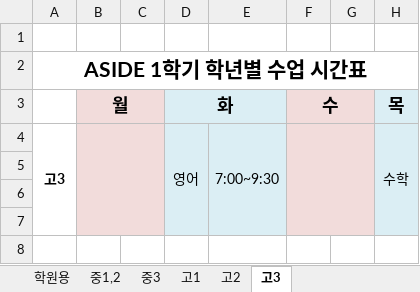
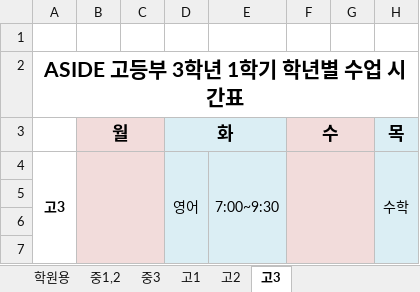
Before and after one commit to SuePark0202/aside, an Excel workbook: 2021.3월 학년별 시간표(V2.1).xlsx, sheet 고3, drawn as a sheet; only a part is shown; values as stored, in another font and other column widths than the file's, no borders; charts and pictures not drawn; the diff names each change by its address in the sheet, - before the commit and + after, or states it on an @@ line.

```diff
--- a/2021.3월 학년별 시간표(V2.1).xlsx (sheet 고3)
+++ b/2021.3월 학년별 시간표(V2.1).xlsx (sheet 고3)
-A2: ASIDE 1학기 학년별 수업 시간표
+A2: ASIDE 고등부 3학년 1학기 학년별 수업 시간표
```
Also changed, not shown: sheet 중1,2, sheet 중3, sheet 고2.
